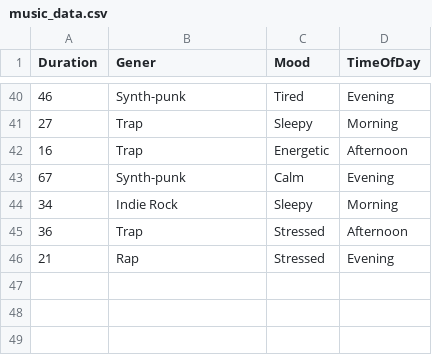
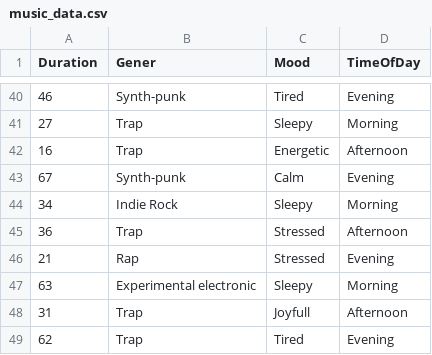
Before and after one commit to Maksym-wq/Dear-Data-100, a CSV file: music_data.csv, drawn as a sheet; only a part is shown, gaps mark what is left out.

Commit message:
added 3 observations

```diff
--- a/music_data.csv
+++ b/music_data.csv
@@ -46 +46,4 @@ Duration,Gener,Mood,TimeOfDay
 21,Rap,Stressed,Evening
+63,Experimental electronic,Sleepy,Morning
+31,Trap,Joyfull,Afternoon
+62,Trap,Tired,Evening
```
